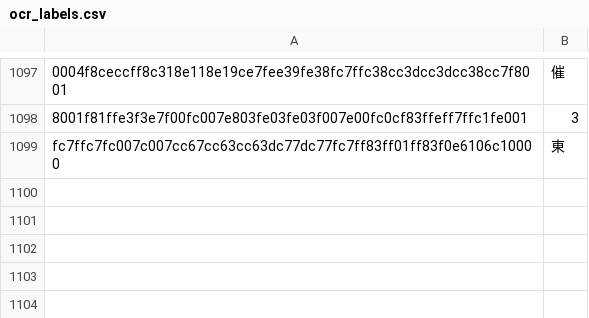
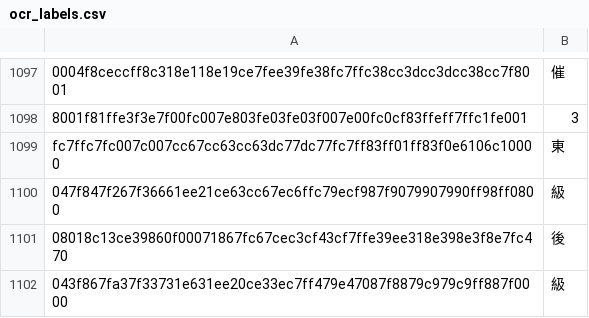
Before and after one commit to NateScarlet/auto-derby, a CSV file: auto_derby/data/ocr_labels.csv, drawn as a sheet; only a part is shown, gaps mark what is left out; the diff names each change by its address in the sheet, - before the commit and + after, or states it on an @@ line.

```diff
--- a/auto_derby/data/ocr_labels.csv
+++ b/auto_derby/data/ocr_labels.csv
+row 1100: 047f847f267f36661ee21ce63cc67ec6ffc79ecf987f9079907990ff98ff0800 | 級
+row 1101: 08018c13ce39860f00071867fc67cec3cf43cf7ffe39ee318e398e3f8e7fc470 | 後
+row 1102: 043f867fa37f33731e631ee20ce33ec7ff479e47087f8879c979c9ff887f0000 | 級
```
Also changed, not shown: 12 other files.
